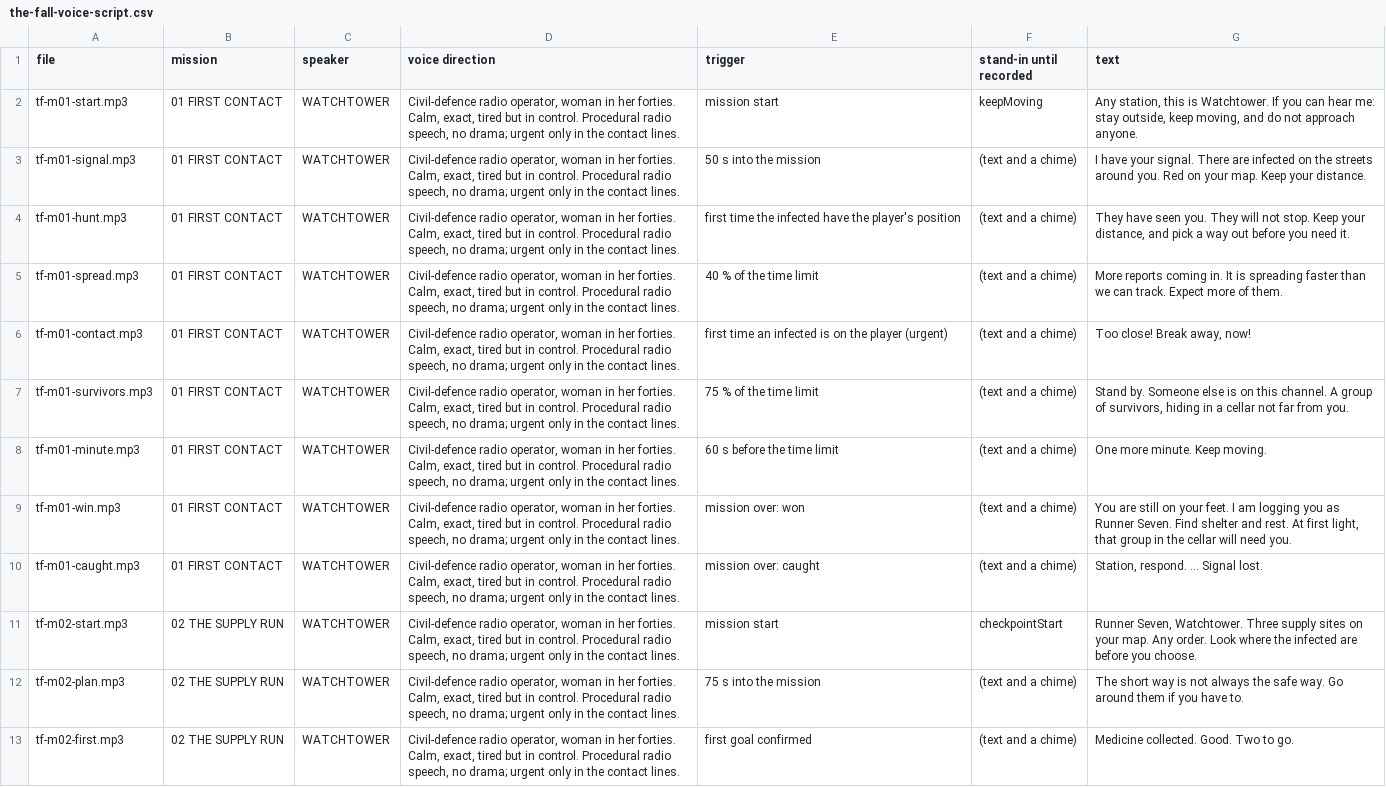
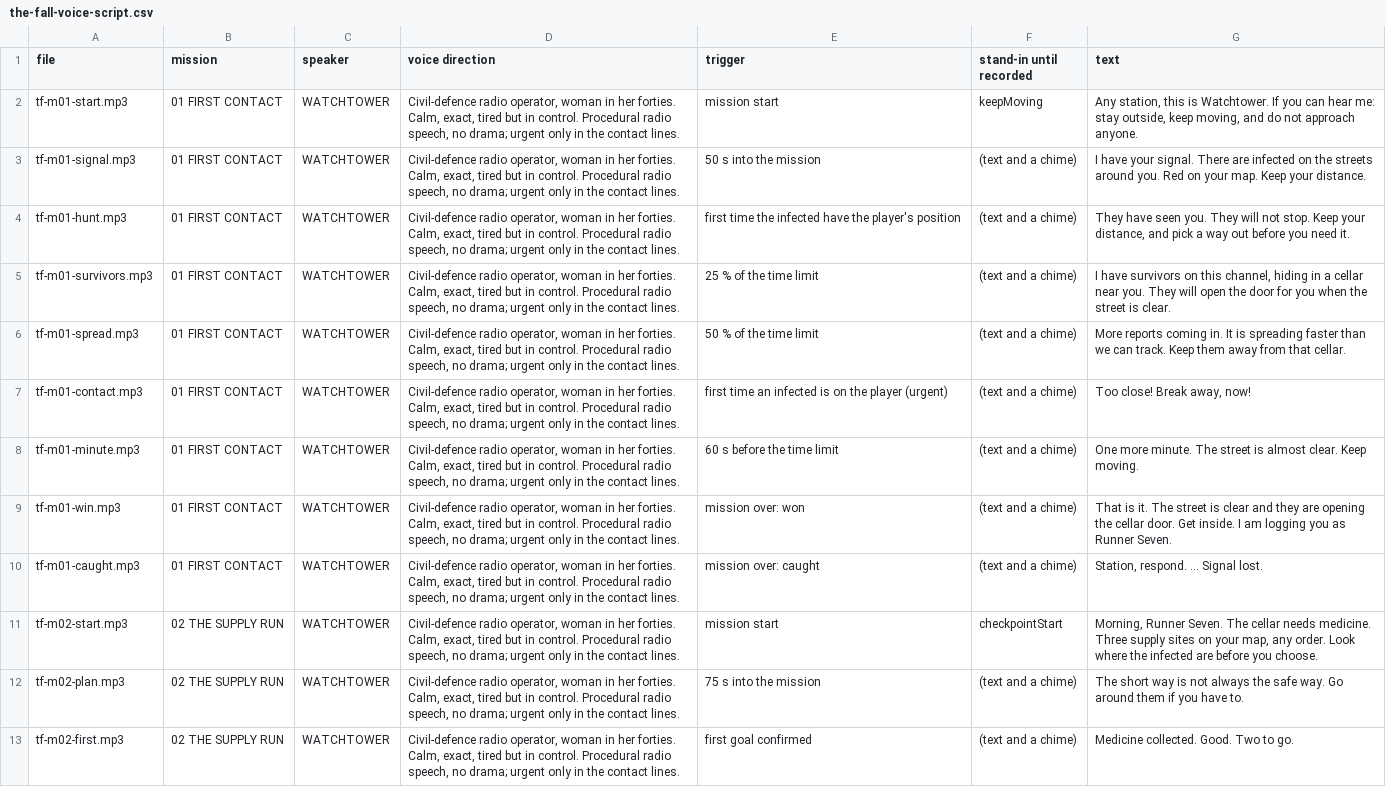
Before and after one commit to teknikpraktik/solosurvival, a CSV file: docs/campaign/the-fall-voice-script.csv, drawn as a sheet; only a part is shown.

```diff
--- a/docs/campaign/the-fall-voice-script.csv
+++ b/docs/campaign/the-fall-voice-script.csv
@@ -4,9 +4,9 @@
 "tf-m01-hunt.mp3","01 FIRST CONTACT","WATCHTOWER","Civil-defence radio operator, woman in her forties. Calm, exact, tired but in control. Procedural radio speech, no drama; urgent only in the contact lines.","first time the infected have the player's position","(text and a chime)","They have seen you. They will not stop. Keep your distance, and pick a way out before you need it."
-"tf-m01-spread.mp3","01 FIRST CONTACT","WATCHTOWER","Civil-defence radio operator, woman in her forties. Calm, exact, tired but in control. Procedural radio speech, no drama; urgent only in the contact lines.","40 % of the time limit","(text and a chime)","More reports coming in. It is spreading faster than we can track. Expect more of them."
+"tf-m01-survivors.mp3","01 FIRST CONTACT","WATCHTOWER","Civil-defence radio operator, woman in her forties. Calm, exact, tired but in control. Procedural radio speech, no drama; urgent only in the contact lines.","25 % of the time limit","(text and a chime)","I have survivors on this channel, hiding in a cellar near you. They will open the door for you when the street is clear."
+"tf-m01-spread.mp3","01 FIRST CONTACT","WATCHTOWER","Civil-defence radio operator, woman in her forties. Calm, exact, tired but in control. Procedural radio speech, no drama; urgent only in the contact lines.","50 % of the time limit","(text and a chime)","More reports coming in. It is spreading faster than we can track. Keep them away from that cellar."
 "tf-m01-contact.mp3","01 FIRST CONTACT","WATCHTOWER","Civil-defence radio operator, woman in her forties. Calm, exact, tired but in control. Procedural radio speech, no drama; urgent only in the contact lines.","first time an infected is on the player (urgent)","(text and a chime)","Too close! Break away, now!"
-"tf-m01-survivors.mp3","01 FIRST CONTACT","WATCHTOWER","Civil-defence radio operator, woman in her forties. Calm, exact, tired but in control. Procedural radio speech, no drama; urgent only in the contact lines.","75 % of the time limit","(text and a chime)","Stand by. Someone else is on this channel. A group of survivors, hiding in a cellar not far from you."
-"tf-m01-minute.mp3","01 FIRST CONTACT","WATCHTOWER","Civil-defence radio operator, woman in her forties. Calm, exact, tired but in control. Procedural radio speech, no drama; urgent only in the contact lines.","60 s before the time limit","(text and a chime)","One more minute. Keep moving."
-"tf-m01-win.mp3","01 FIRST CONTACT","WATCHTOWER","Civil-defence radio operator, woman in her forties. Calm, exact, tired but in control. Procedural radio speech, no drama; urgent only in the contact lines.","mission over: won","(text and a chime)","You are still on your feet. I am logging you as Runner Seven. Find shelter and rest. At first light, that group in the cellar will need you."
+"tf-m01-minute.mp3","01 FIRST CONTACT","WATCHTOWER","Civil-defence radio operator, woman in her forties. Calm, exact, tired but in control. Procedural radio speech, no drama; urgent only in the contact lines.","60 s before the time limit","(text and a chime)","One more minute. The street is almost clear. Keep moving."
+"tf-m01-win.mp3","01 FIRST CONTACT","WATCHTOWER","Civil-defence radio operator, woman in her forties. Calm, exact, tired but in control. Procedural radio speech, no drama; urgent only in the contact lines.","mission over: won","(text and a chime)","That is it. The street is clear and they are opening the cellar door. Get inside. I am logging you as Runner Seven."
 "tf-m01-caught.mp3","01 FIRST CONTACT","WATCHTOWER","Civil-defence radio operator, woman in her forties. Calm, exact, tired but in control. Procedural radio speech, no drama; urgent only in the contact lines.","mission over: caught","(text and a chime)","Station, respond. … Signal lost."
-"tf-m02-start.mp3","02 THE SUPPLY RUN","WATCHTOWER","Civil-defence radio operator, woman in her forties. Calm, exact, tired but in control. Procedural radio speech, no drama; urgent only in the contact lines.","mission start","checkpointStart","Runner Seven, Watchtower. Three supply sites on your map. Any order. Look where the infected are before you choose."
+"tf-m02-start.mp3","02 THE SUPPLY RUN","WATCHTOWER","Civil-defence radio operator, woman in her forties. Calm, exact, tired but in control. Procedural radio speech, no drama; urgent only in the contact lines.","mission start","checkpointStart","Morning, Runner Seven. The cellar needs medicine. Three supply sites on your map, any order. Look where the infected are before you choose."
 "tf-m02-plan.mp3","02 THE SUPPLY RUN","WATCHTOWER","Civil-defence radio operator, woman in her forties. Calm, exact, tired but in control. Procedural radio speech, no drama; urgent only in the contact lines.","75 s into the mission","(text and a chime)","The short way is not always the safe way. Go around them if you have to."
```
Also changed, not shown: docs/campaign/the-fall-narration-script.csv, 49 other files.
